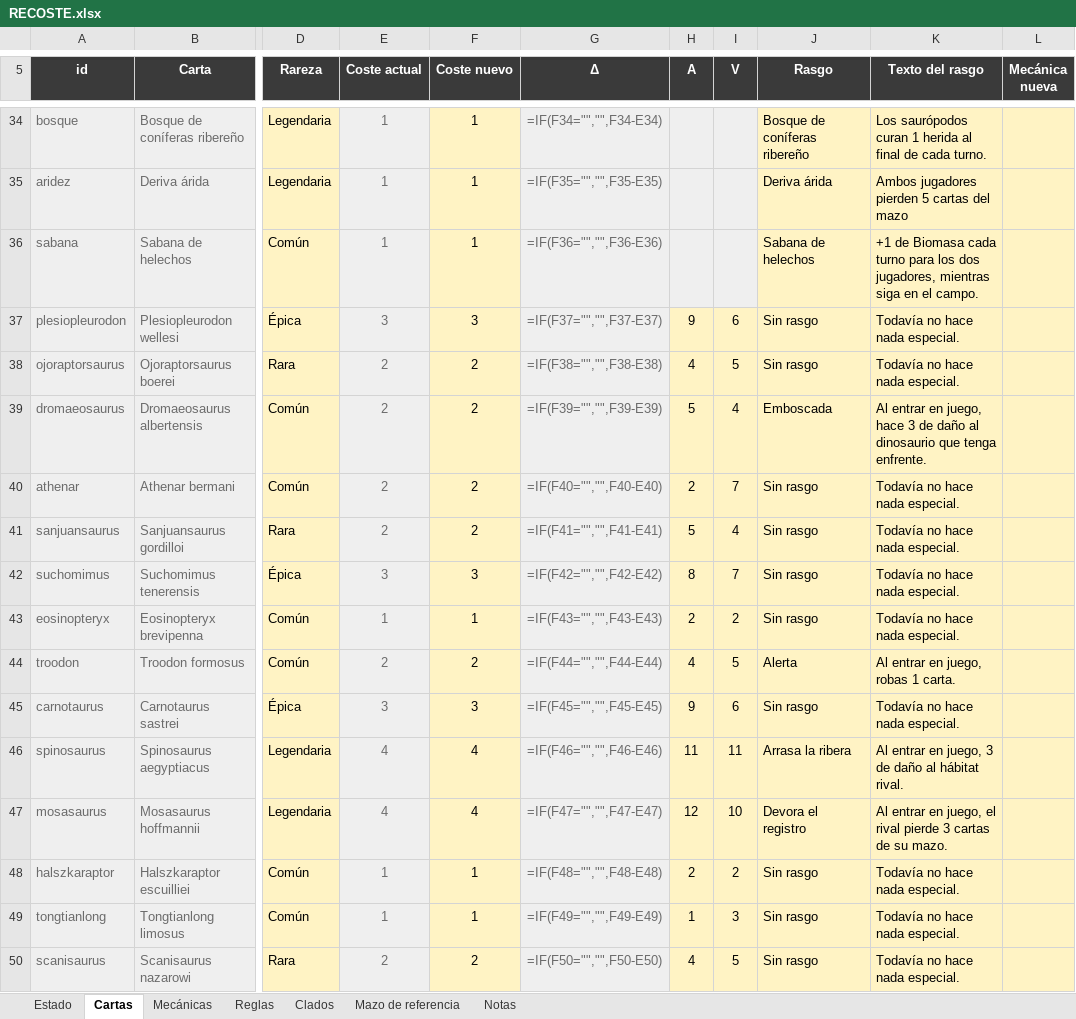
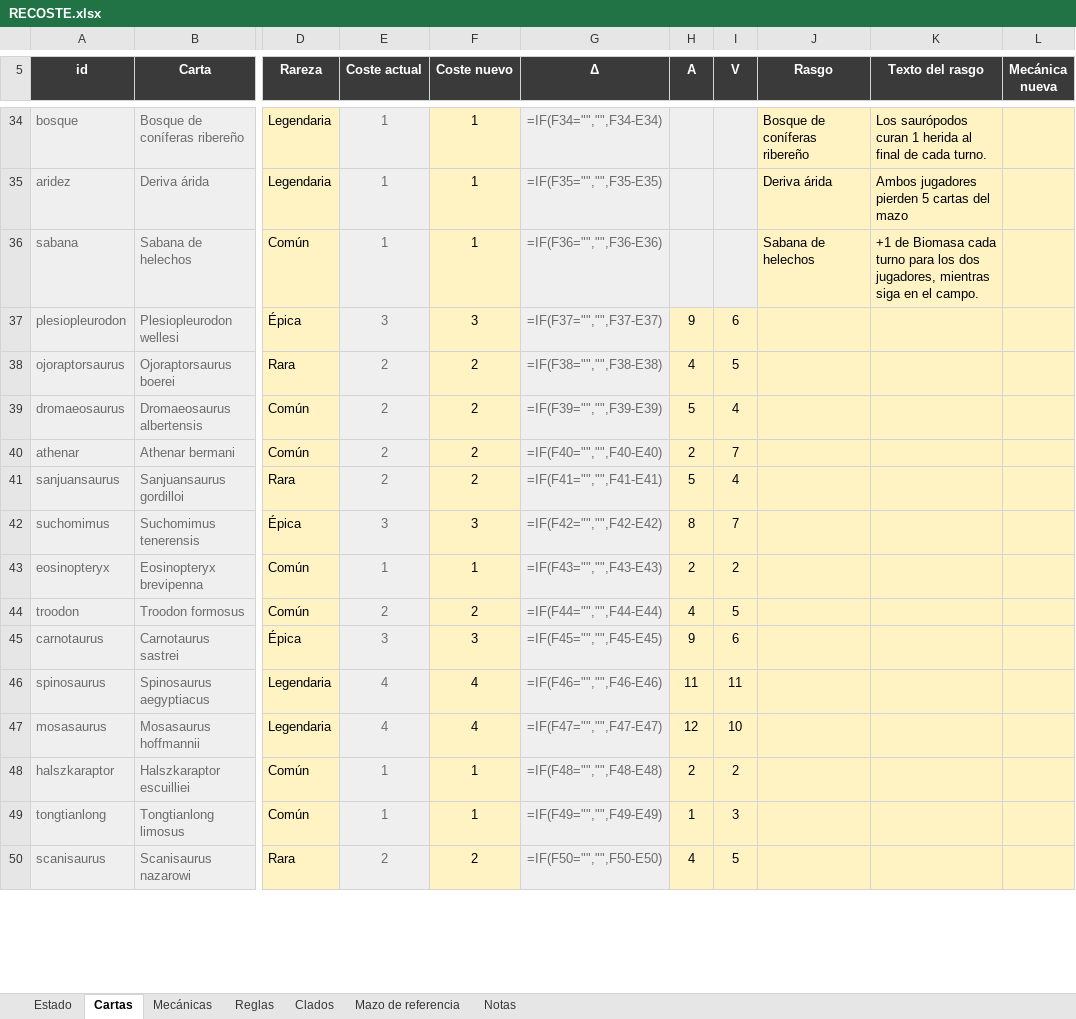
Before and after one commit to DanielD-S/DinoWar, an Excel workbook: RECOSTE.xlsx, sheet Cartas, drawn as a sheet; only a part is shown, gaps mark what is left out; values as stored, in another font and other column widths than the file's, no borders; formulas without a stored value are shown as written; the diff covers the shown part only; the diff names each change by its address in the sheet, - before the commit and + after, or states it on an @@ line.

```diff
--- a/RECOSTE.xlsx (sheet Cartas)
+++ b/RECOSTE.xlsx (sheet Cartas)
-J37:J38 (Rasgo): Sin rasgo
+J37:J38 (Rasgo): (empty)
-K37:K38 (Texto del rasgo): Todavía no hace nada especial.
+K37:K38 (Texto del rasgo): (empty)
-J39 (Rasgo): Emboscada
+J39 (Rasgo): (empty)
-K39 (Texto del rasgo): Al entrar en juego, hace 3 de daño al dinosaurio que tenga enfrente.
+K39 (Texto del rasgo): (empty)
-J40:J43 (Rasgo): Sin rasgo
+J40:J43 (Rasgo): (empty)
-K40:K43 (Texto del rasgo): Todavía no hace nada especial.
+K40:K43 (Texto del rasgo): (empty)
-J44 (Rasgo): Alerta
+J44 (Rasgo): (empty)
-K44 (Texto del rasgo): Al entrar en juego, robas 1 carta.
+K44 (Texto del rasgo): (empty)
-J45 (Rasgo): Sin rasgo
+J45 (Rasgo): (empty)
-K45 (Texto del rasgo): Todavía no hace nada especial.
+K45 (Texto del rasgo): (empty)
-J46 (Rasgo): Arrasa la ribera
+J46 (Rasgo): (empty)
-K46 (Texto del rasgo): Al entrar en juego, 3 de daño al hábitat rival.
+K46 (Texto del rasgo): (empty)
-J47 (Rasgo): Devora el registro
+J47 (Rasgo): (empty)
-K47 (Texto del rasgo): Al entrar en juego, el rival pierde 3 cartas de su mazo.
+K47 (Texto del rasgo): (empty)
-J48:J50 (Rasgo): Sin rasgo
+J48:J50 (Rasgo): (empty)
-K48:K50 (Texto del rasgo): Todavía no hace nada especial.
+K48:K50 (Texto del rasgo): (empty)
```
Also changed, not shown: 72 edited cells elsewhere in this sheet, sheet Mecánicas, sheet Estado, sheet Reglas, sheet Clados, 18 other files.
